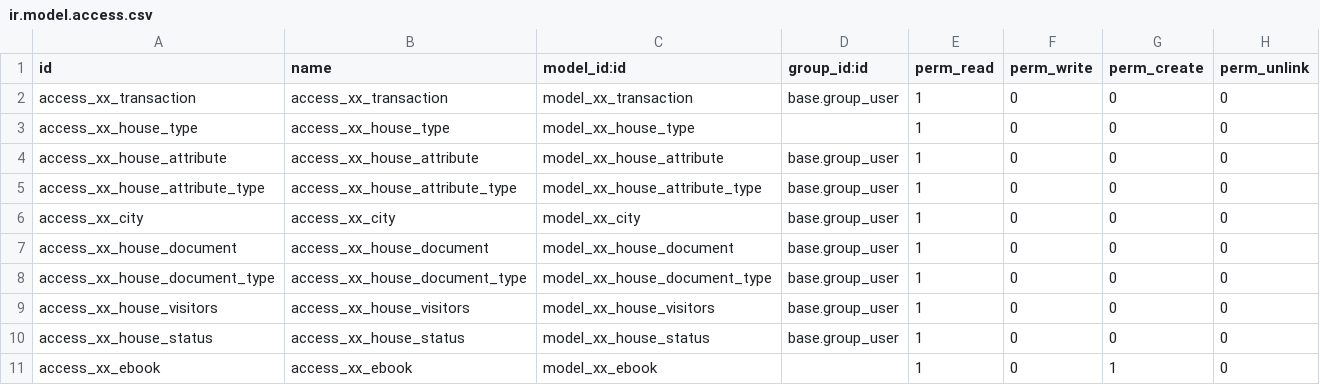
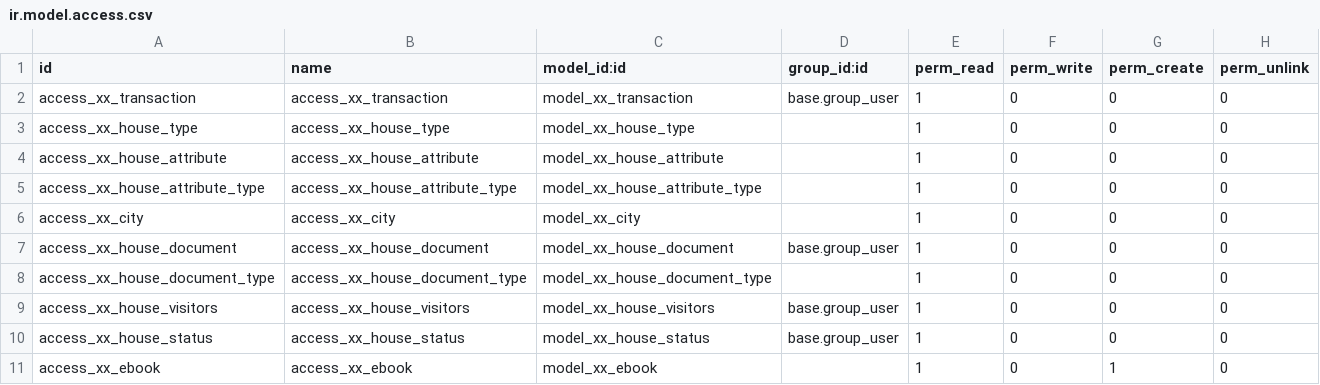
Before and after one commit to BramVer/HuizenSofie, a CSV file: xx_realEstate/security/ir.model.access.csv, drawn as a sheet; the diff names each change by its address in the sheet, - before the commit and + after, or states it on an @@ line.

Commit message:
access rights update

```diff
--- a/xx_realEstate/security/ir.model.access.csv
+++ b/xx_realEstate/security/ir.model.access.csv
-D4:D6 (group_id:id): base.group_user
+D4:D6 (group_id:id): (empty)
-D8 (group_id:id): base.group_user
+D8 (group_id:id): (empty)
```
Also changed, not shown: 3 other files.
